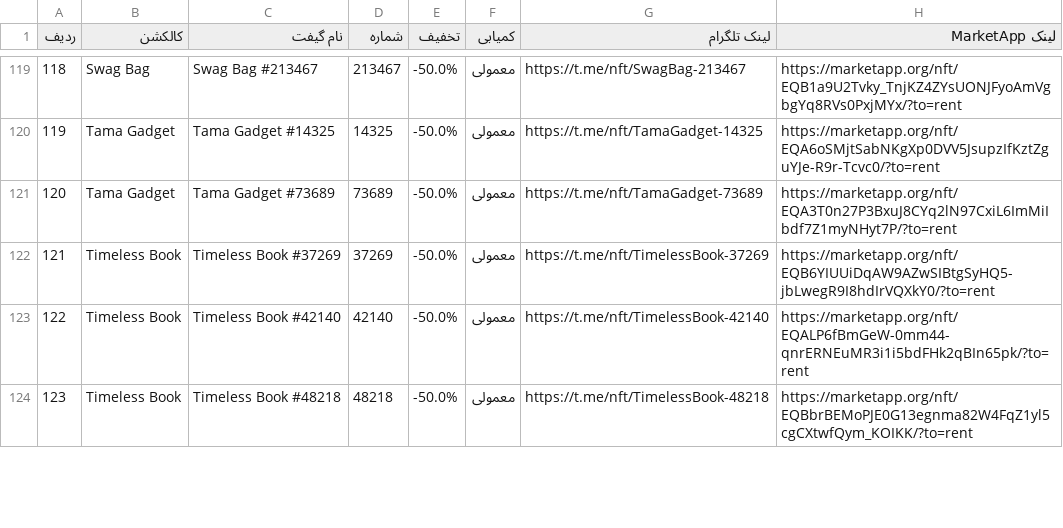
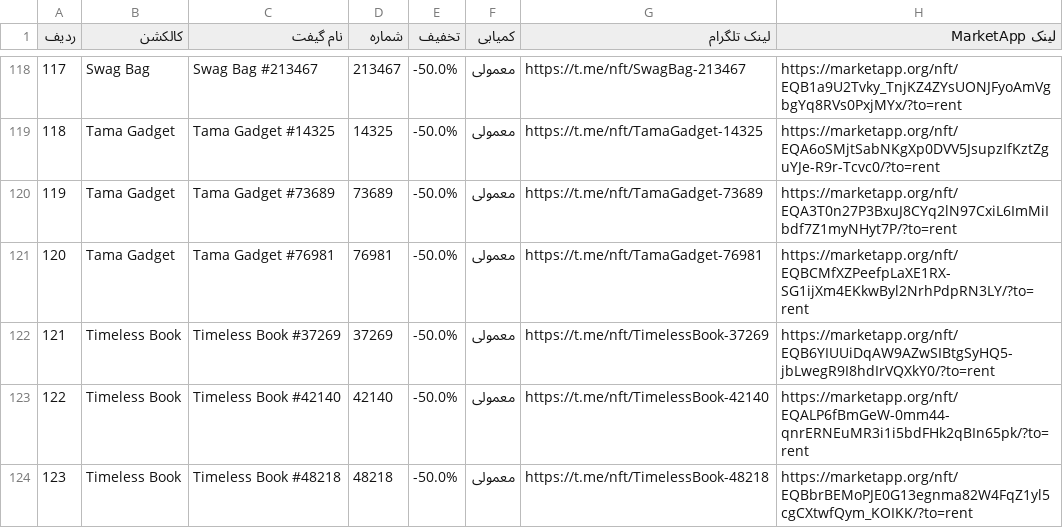
Before and after one commit to Zanjania0/market-deal-bot, a CSV file: discounts.csv, drawn as a sheet; only a part is shown, gaps mark what is left out; the diff covers the shown part only; the diff names each change by its address in the sheet, - before the commit and + after, or states it on an @@ line.

```diff
--- a/discounts.csv
+++ b/discounts.csv
@@ column A (ردیف) renumbered between rows 91 and 192 @@
+row 121: 120 | Tama Gadget | Tama Gadget #76981 | 76981 | -50.0% | معمولی | https://t.me/nft/TamaGadget-76981 | https://marketapp.org/nft/EQBCMfXZPeefpLaXE1RX-SG1ijXm4EKkwByl2NrhPdpRN3LY/?to=rent
```
Also changed, not shown: 2 added rows and 3 removed rows elsewhere in this file, 2 other files.
